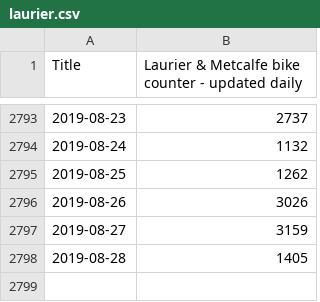
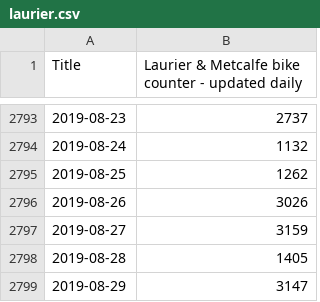
Before and after one commit to YaroShkvorets/ottbike-counters, a CSV file: laurier.csv, drawn as a sheet; only a part is shown, gaps mark what is left out.

Commit message:
Updated data files

```diff
--- a/laurier.csv
+++ b/laurier.csv
@@ -2798 +2798,2 @@ Title,Laurier & Metcalfe bike counter - updated daily
 2019-08-28,1405
+2019-08-29,3147
```
Also changed, not shown: portage.csv.
